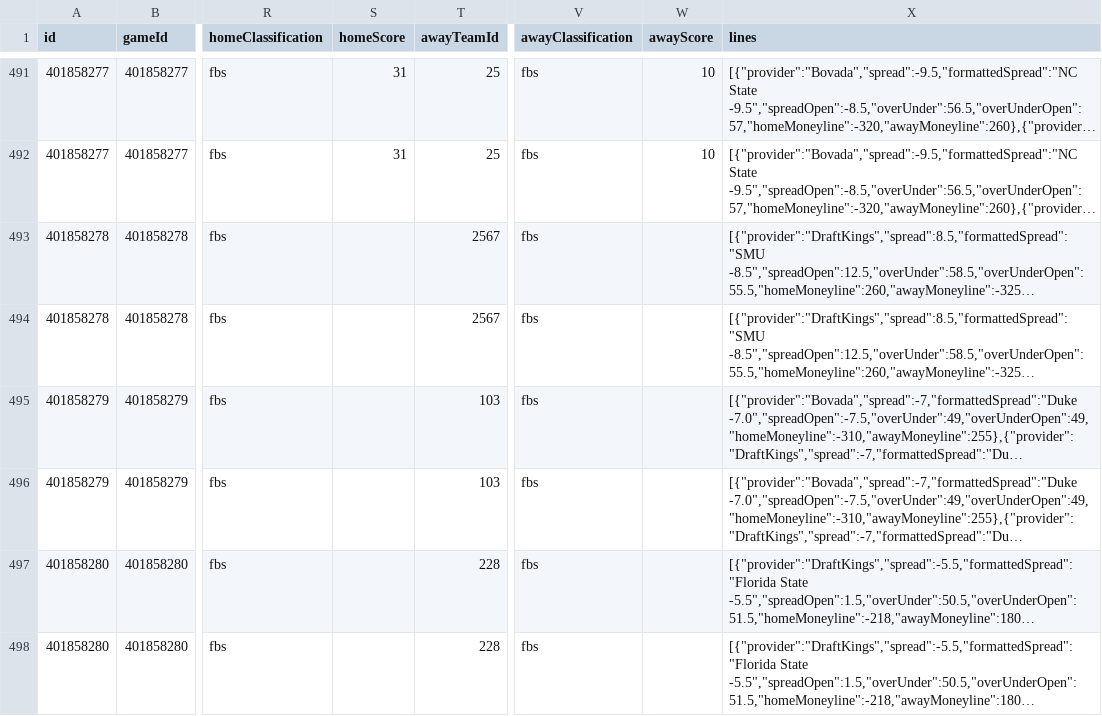
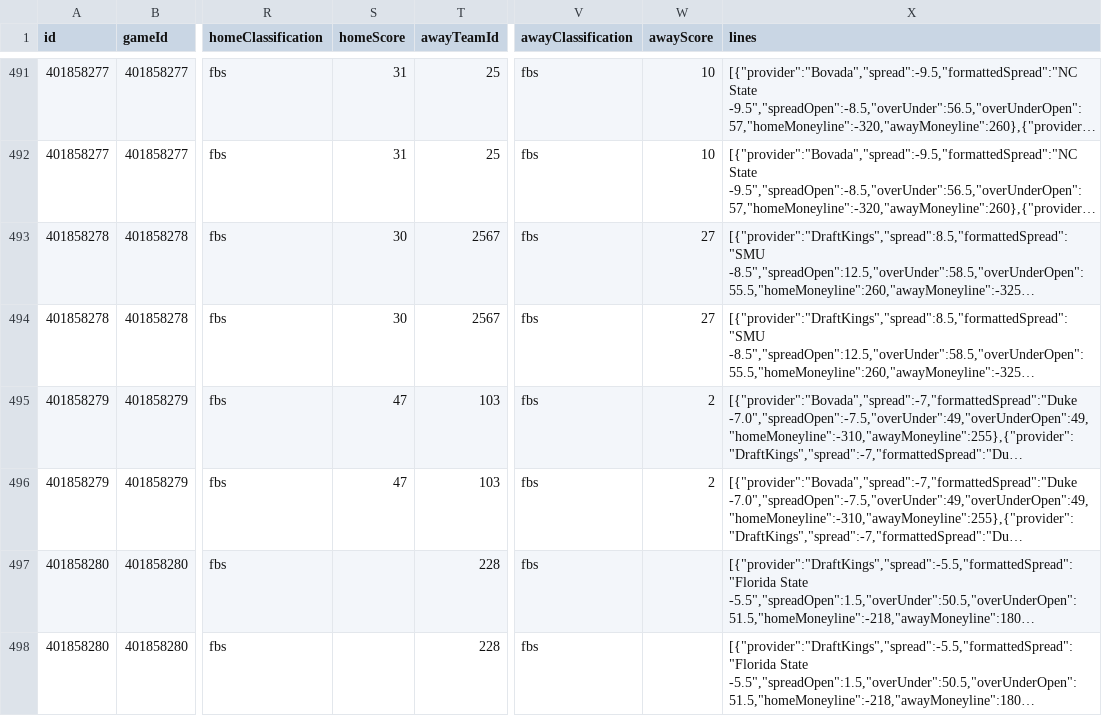
Before and after one commit to matthewrichey3317/cfb-data, a CSV file: data/lines_2026.csv, drawn as a sheet; only a part is shown, gaps mark what is left out; long unchanged cells end in …; the diff covers the shown part only; the diff names each change by its address in the sheet, - before the commit and + after, or states it on an @@ line.

```diff
--- a/data/lines_2026.csv
+++ b/data/lines_2026.csv
-S493:S494 (homeScore): (empty)
+S493:S494 (homeScore): 30
-W493:W494 (awayScore): (empty)
+W493:W494 (awayScore): 27
-S495:S496 (homeScore): (empty)
+S495:S496 (homeScore): 47
-W495:W496 (awayScore): (empty)
+W495:W496 (awayScore): 2
```
Also changed, not shown: 52 edited cells elsewhere in this file, data/games_2026.csv, data/weather_2026.csv, 4 other files.
